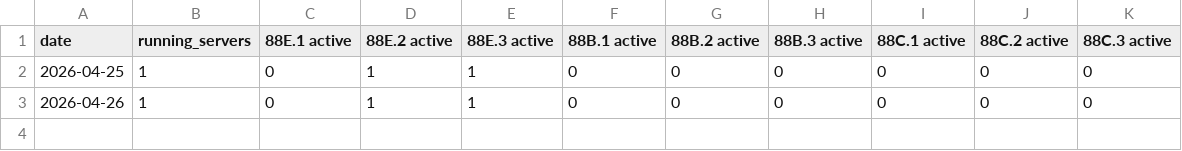
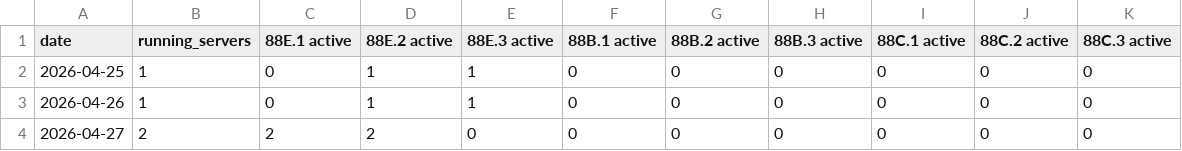
Before and after one commit to sean-morris/edx-usage, a CSV file: data/daily_snapshots.csv, drawn as a sheet; the diff names each change by its address in the sheet, - before the commit and + after, or states it on an @@ line.

```diff
--- a/data/daily_snapshots.csv
+++ b/data/daily_snapshots.csv
+row 4: 2026-04-27 | 2 | 2 | 2 | 0 | 0 | 0 | 0 | 0 | 0 | 0
```
Also changed, not shown: data/hub_historical_users.csv, data/monthly_activity.csv, 1 other file.
